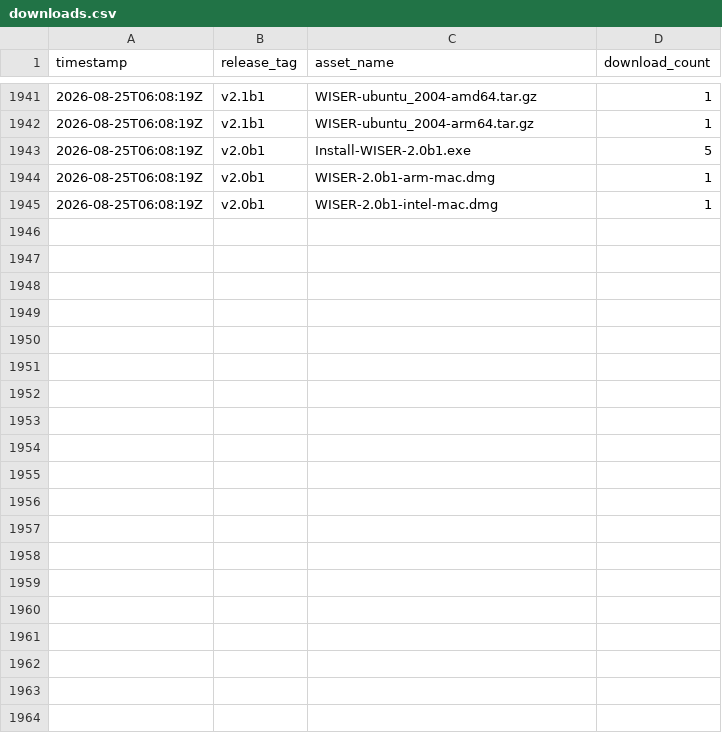
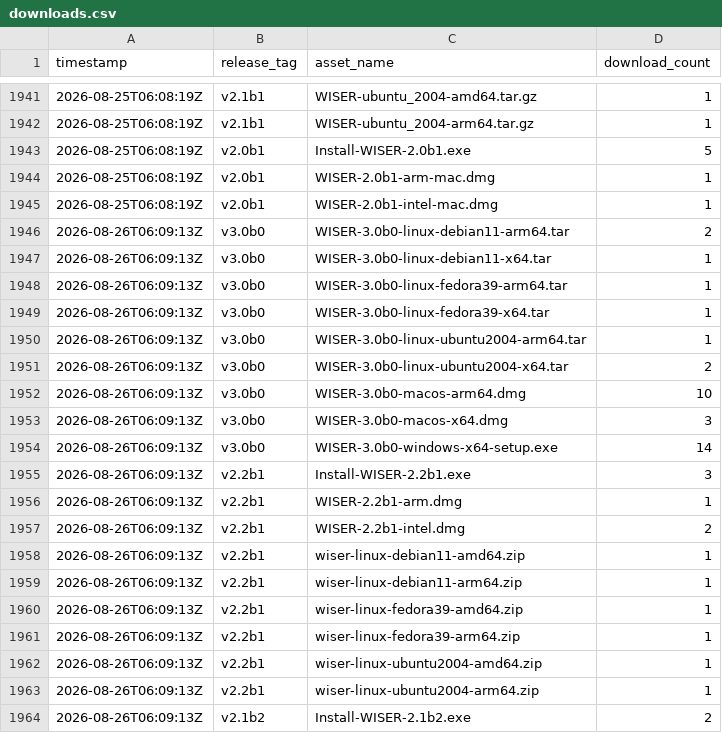
Before and after one commit to Ehlmann-research-group/WISER, a CSV file: stats/downloads.csv, drawn as a sheet; only a part is shown, gaps mark what is left out; the diff covers the shown part only; the diff names each change by its address in the sheet, - before the commit and + after, or states it on an @@ line.

```diff
--- a/stats/downloads.csv
+++ b/stats/downloads.csv
+row 1946: 2026-08-26T06:09:13Z | v3.0b0 | WISER-3.0b0-linux-debian11-arm64.tar | 2
+row 1947: 2026-08-26T06:09:13Z | v3.0b0 | WISER-3.0b0-linux-debian11-x64.tar | 1
+row 1948: 2026-08-26T06:09:13Z | v3.0b0 | WISER-3.0b0-linux-fedora39-arm64.tar | 1
+row 1949: 2026-08-26T06:09:13Z | v3.0b0 | WISER-3.0b0-linux-fedora39-x64.tar | 1
+row 1950: 2026-08-26T06:09:13Z | v3.0b0 | WISER-3.0b0-linux-ubuntu2004-arm64.tar | 1
+row 1951: 2026-08-26T06:09:13Z | v3.0b0 | WISER-3.0b0-linux-ubuntu2004-x64.tar | 2
+row 1952: 2026-08-26T06:09:13Z | v3.0b0 | WISER-3.0b0-macos-arm64.dmg | 10
+row 1953: 2026-08-26T06:09:13Z | v3.0b0 | WISER-3.0b0-macos-x64.dmg | 3
+row 1954: 2026-08-26T06:09:13Z | v3.0b0 | WISER-3.0b0-windows-x64-setup.exe | 14
+row 1955: 2026-08-26T06:09:13Z | v2.2b1 | Install-WISER-2.2b1.exe | 3
+row 1956: 2026-08-26T06:09:13Z | v2.2b1 | WISER-2.2b1-arm.dmg | 1
+row 1957: 2026-08-26T06:09:13Z | v2.2b1 | WISER-2.2b1-intel.dmg | 2
+row 1958: 2026-08-26T06:09:13Z | v2.2b1 | wiser-linux-debian11-amd64.zip | 1
+row 1959: 2026-08-26T06:09:13Z | v2.2b1 | wiser-linux-debian11-arm64.zip | 1
+row 1960: 2026-08-26T06:09:13Z | v2.2b1 | wiser-linux-fedora39-amd64.zip | 1
+row 1961: 2026-08-26T06:09:13Z | v2.2b1 | wiser-linux-fedora39-arm64.zip | 1
+row 1962: 2026-08-26T06:09:13Z | v2.2b1 | wiser-linux-ubuntu2004-amd64.zip | 1
+row 1963: 2026-08-26T06:09:13Z | v2.2b1 | wiser-linux-ubuntu2004-arm64.zip | 1
+row 1964: 2026-08-26T06:09:13Z | v2.1b2 | Install-WISER-2.1b2.exe | 2
```
Also changed, not shown: 20 added rows elsewhere in this file.
